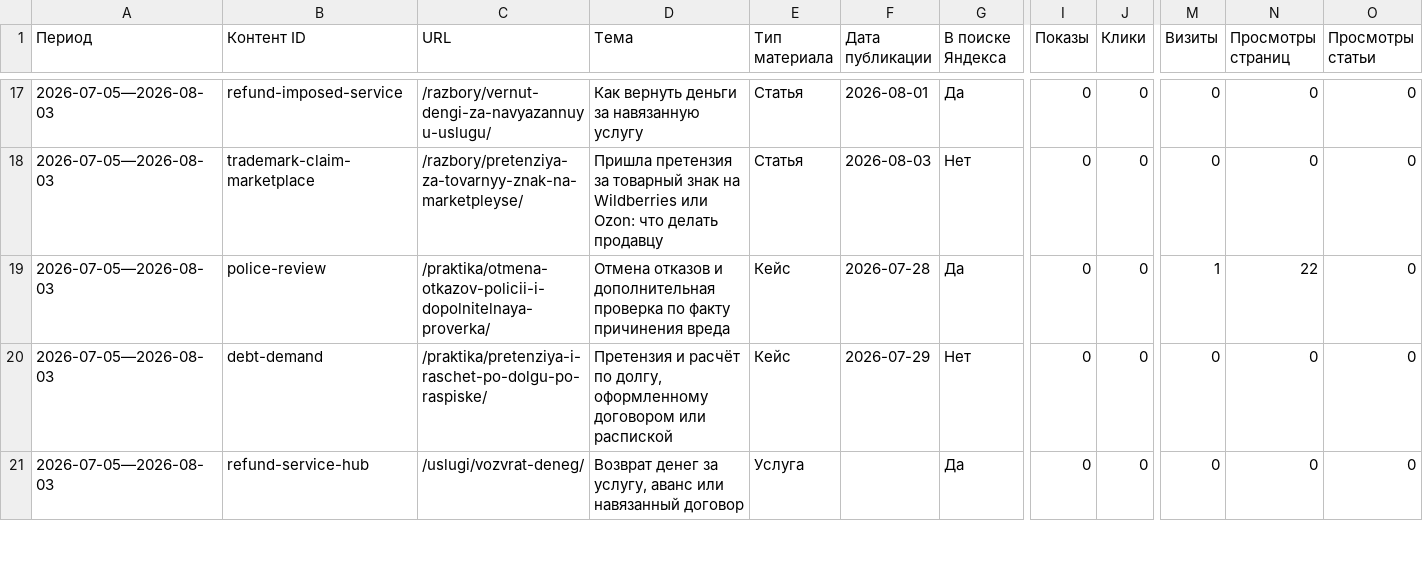
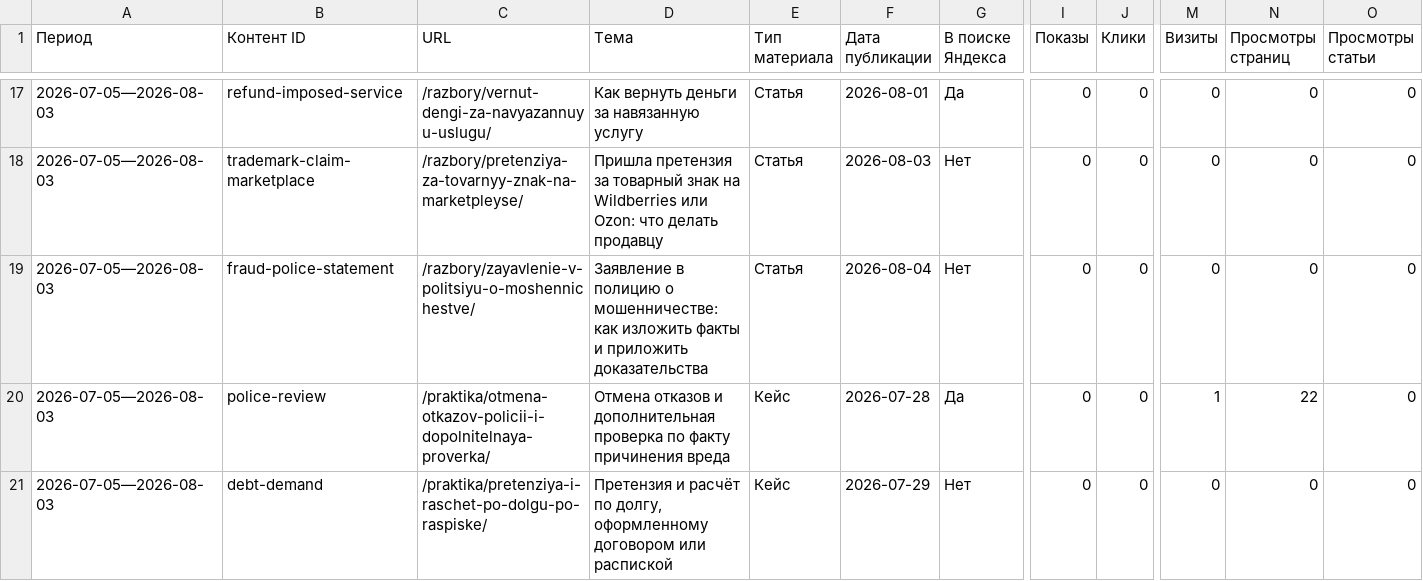
Before and after one commit to zcasqw92-yurist/maxim-shevchuk-lawyer, a CSV file: reports/seo-data/sheet-content-statistics.csv, drawn as a sheet; only a part is shown, gaps mark what is left out; the shorter side is filled out with more unchanged rows; rows hold the shown columns only; the diff names each change by its address in the sheet, - before the commit and + after, or states it on an @@ line.

```diff
--- a/reports/seo-data/sheet-content-statistics.csv
+++ b/reports/seo-data/sheet-content-statistics.csv
+row 19: 2026-07-05—2026-08-03 | fraud-police-statement | /razbory/zayavlenie-v-politsiyu-o-moshennichestve/ | Заявление в полицию о мошенничестве: как изложить факты и приложить доказательства | Статья | 2026-08-04 | Нет | 0 | 0 | 0 | 0 | 0
```
Also changed, not shown: reports/seo-data/sheet-content-contact-signals.csv, 3 other files.
